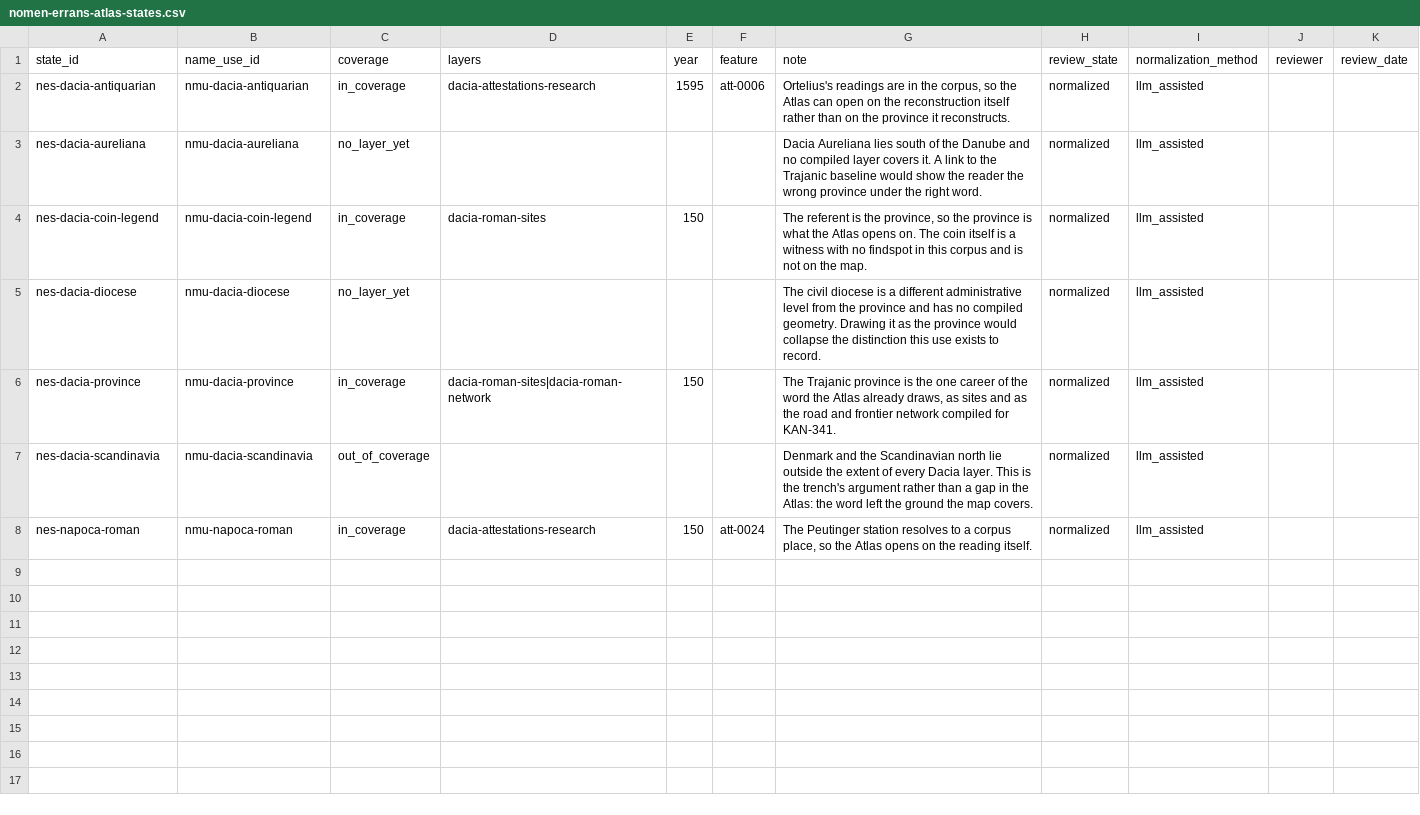
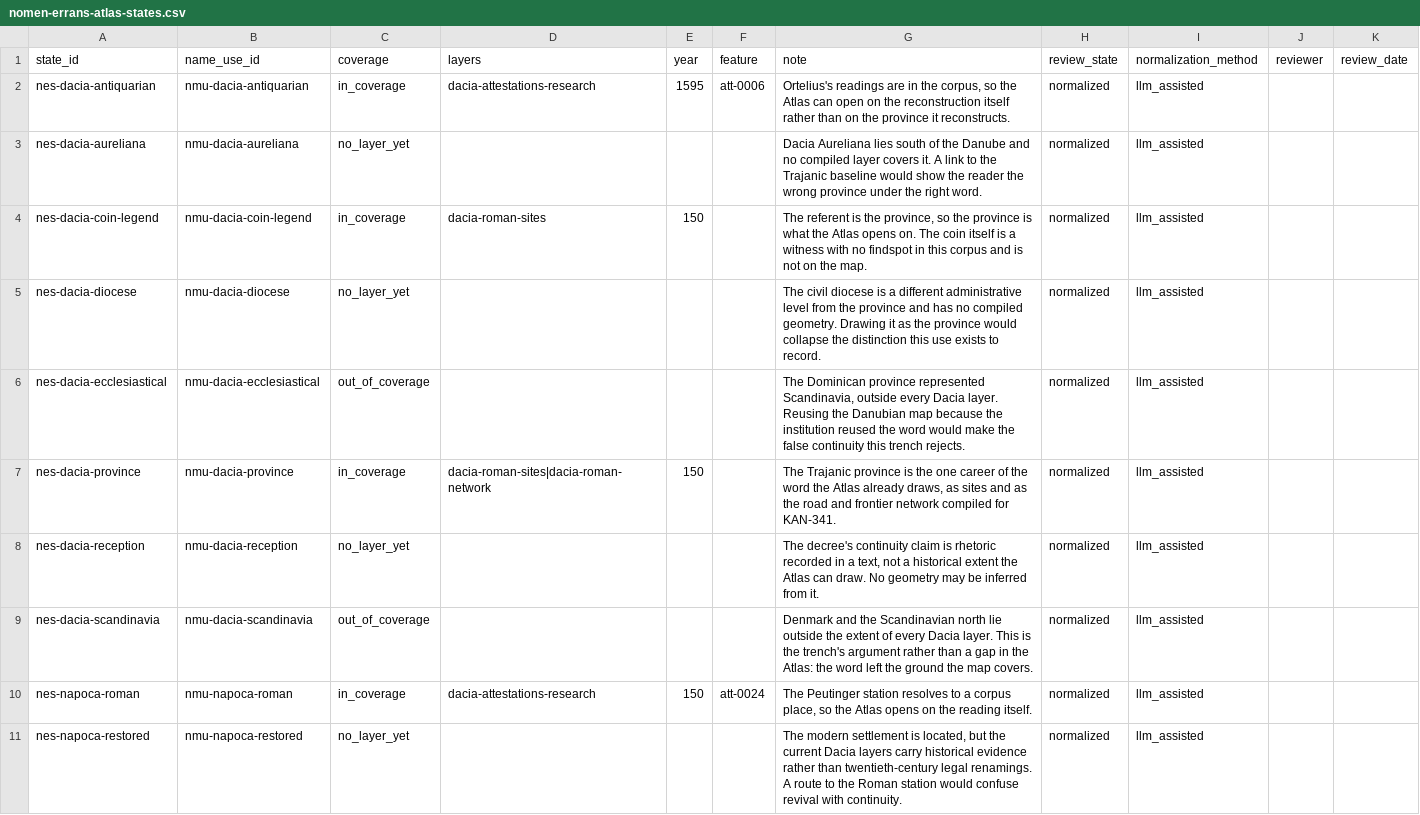
Before and after one commit to vladsimion/terra-chartarum, a CSV file: data/dacia/reference/nomen-errans-atlas-states.csv, drawn as a sheet.

```diff
--- a/data/dacia/reference/nomen-errans-atlas-states.csv
+++ b/data/dacia/reference/nomen-errans-atlas-states.csv
@@ -5,4 +5,7 @@ nes-dacia-coin-legend,nmu-dacia-coin-legend,in_coverage,dacia-roman-sites,150,,"
 nes-dacia-diocese,nmu-dacia-diocese,no_layer_yet,,,,"The civil diocese is a different administrative level from the province and has no compiled geometry. Drawing it as the province would collapse the distinction this use exists to record.",normalized,llm_assisted,,
+nes-dacia-ecclesiastical,nmu-dacia-ecclesiastical,out_of_coverage,,,,"The Dominican province represented Scandinavia, outside every Dacia layer. Reusing the Danubian map because the institution reused the word would make the false continuity this trench rejects.",normalized,llm_assisted,,
 nes-dacia-province,nmu-dacia-province,in_coverage,dacia-roman-sites|dacia-roman-network,150,,"The Trajanic province is the one career of the word the Atlas already draws, as sites and as the road and frontier network compiled for KAN-341.",normalized,llm_assisted,,
+nes-dacia-reception,nmu-dacia-reception,no_layer_yet,,,,"The decree's continuity claim is rhetoric recorded in a text, not a historical extent the Atlas can draw. No geometry may be inferred from it.",normalized,llm_assisted,,
 nes-dacia-scandinavia,nmu-dacia-scandinavia,out_of_coverage,,,,"Denmark and the Scandinavian north lie outside the extent of every Dacia layer. This is the trench's argument rather than a gap in the Atlas: the word left the ground the map covers.",normalized,llm_assisted,,
 nes-napoca-roman,nmu-napoca-roman,in_coverage,dacia-attestations-research,150,att-0024,"The Peutinger station resolves to a corpus place, so the Atlas opens on the reading itself.",normalized,llm_assisted,,
+nes-napoca-restored,nmu-napoca-restored,no_layer_yet,,,,"The modern settlement is located, but the current Dacia layers carry historical evidence rather than twentieth-century legal renamings. A route to the Roman station would confuse revival with continuity.",normalized,llm_assisted,,
```
Also changed, not shown: data/dacia/reference/nomen-errans-witnesses.csv, data/dacia/release/cnd-0.1/name-uses.csv, 25 other files.
